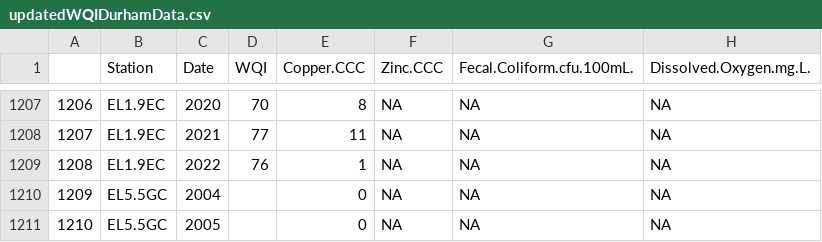
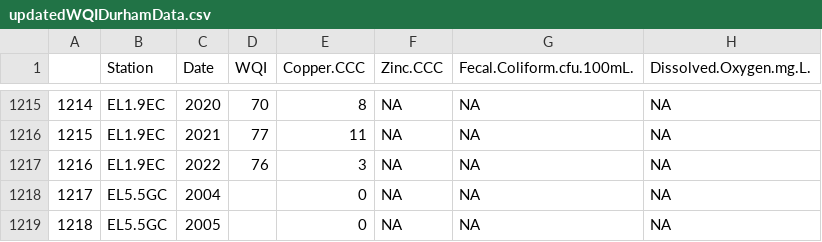
Before and after one commit to joa-kenit/DataPlus2022-data, a CSV file: updatedData/updatedWQIDurhamData.csv, drawn as a sheet; only a part is shown, gaps mark what is left out; addresses are those after the commit; the diff covers the shown part only; the diff names each change by its address in the sheet, - before the commit and + after, or states it on an @@ line.

```diff
--- a/updatedData/updatedWQIDurhamData.csv
+++ b/updatedData/updatedWQIDurhamData.csv
@@ column A renumbered from row 225 down @@
-E1217 (Copper.CCC): 1
+E1217 (Copper.CCC): 3
```
Also changed, not shown: 8 added rows and 5 edited cells elsewhere in this file, 1 other file.
